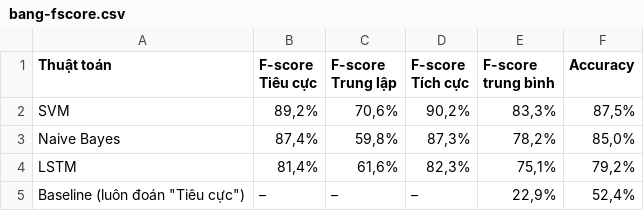
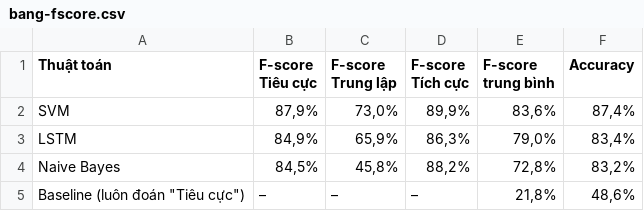
Before and after one commit to HacMuHai/Selenium, a CSV file: paper/out/csv/bang-fscore.csv, drawn as a sheet.

```diff
--- a/paper/out/csv/bang-fscore.csv
+++ b/paper/out/csv/bang-fscore.csv
@@ -5,5 +5,5 @@ Tích cực","F-score
 trung bình",Accuracy
-SVM,"89,2%","70,6%","90,2%","83,3%","87,5%"
-Naive Bayes,"87,4%","59,8%","87,3%","78,2%","85,0%"
-LSTM,"81,4%","61,6%","82,3%","75,1%","79,2%"
-"Baseline (luôn đoán ""Tiêu cực"")",–,–,–,"22,9%","52,4%"
+SVM,"87,9%","73,0%","89,9%","83,6%","87,4%"
+LSTM,"84,9%","65,9%","86,3%","79,0%","83,4%"
+Naive Bayes,"84,5%","45,8%","88,2%","72,8%","83,2%"
+"Baseline (luôn đoán ""Tiêu cực"")",–,–,–,"21,8%","48,6%"
```
Also changed, not shown: paper/out/csv/bang-lam-sach.csv, paper/out/csv/bang-metrics-chi-tiet.csv, 27 other files.
